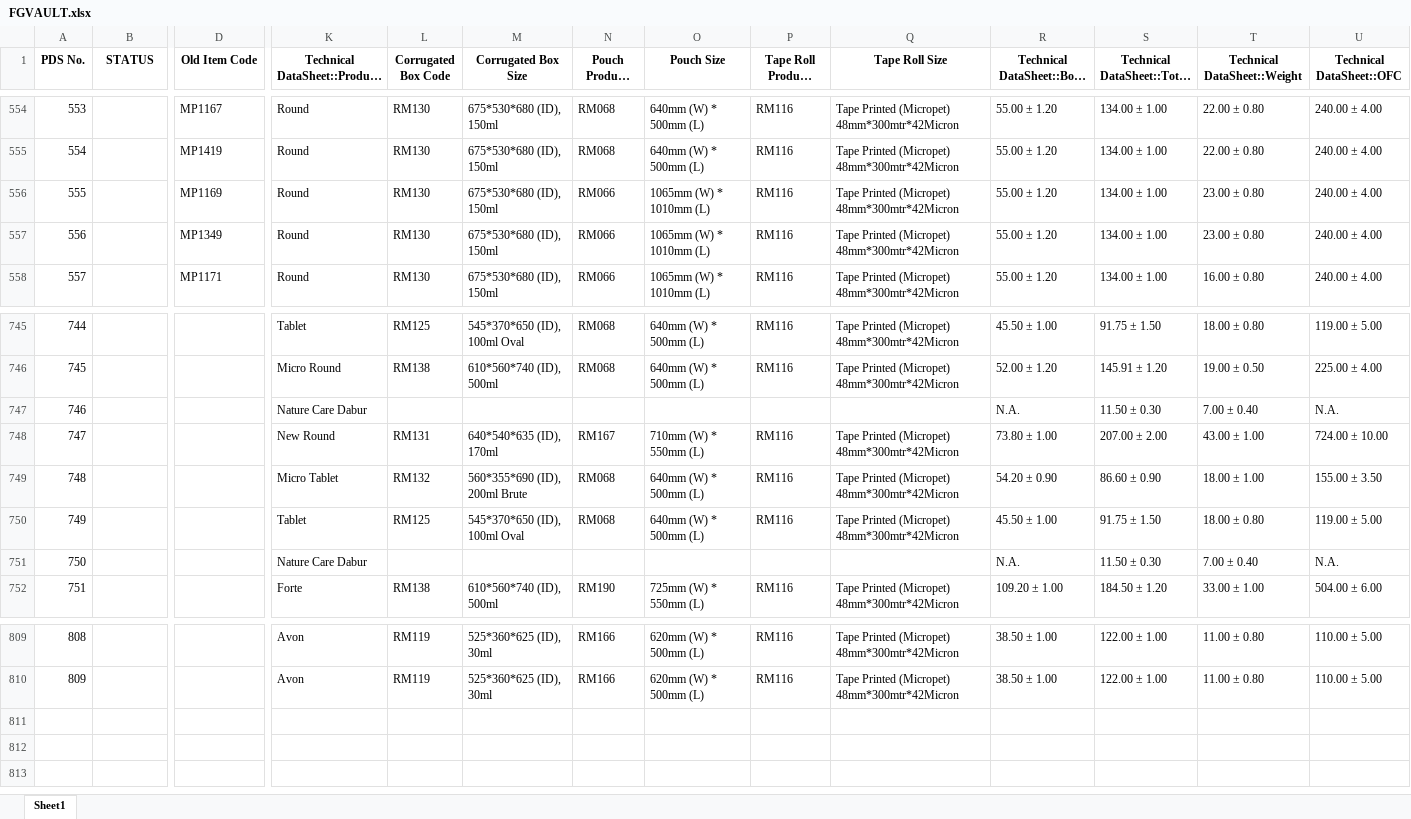
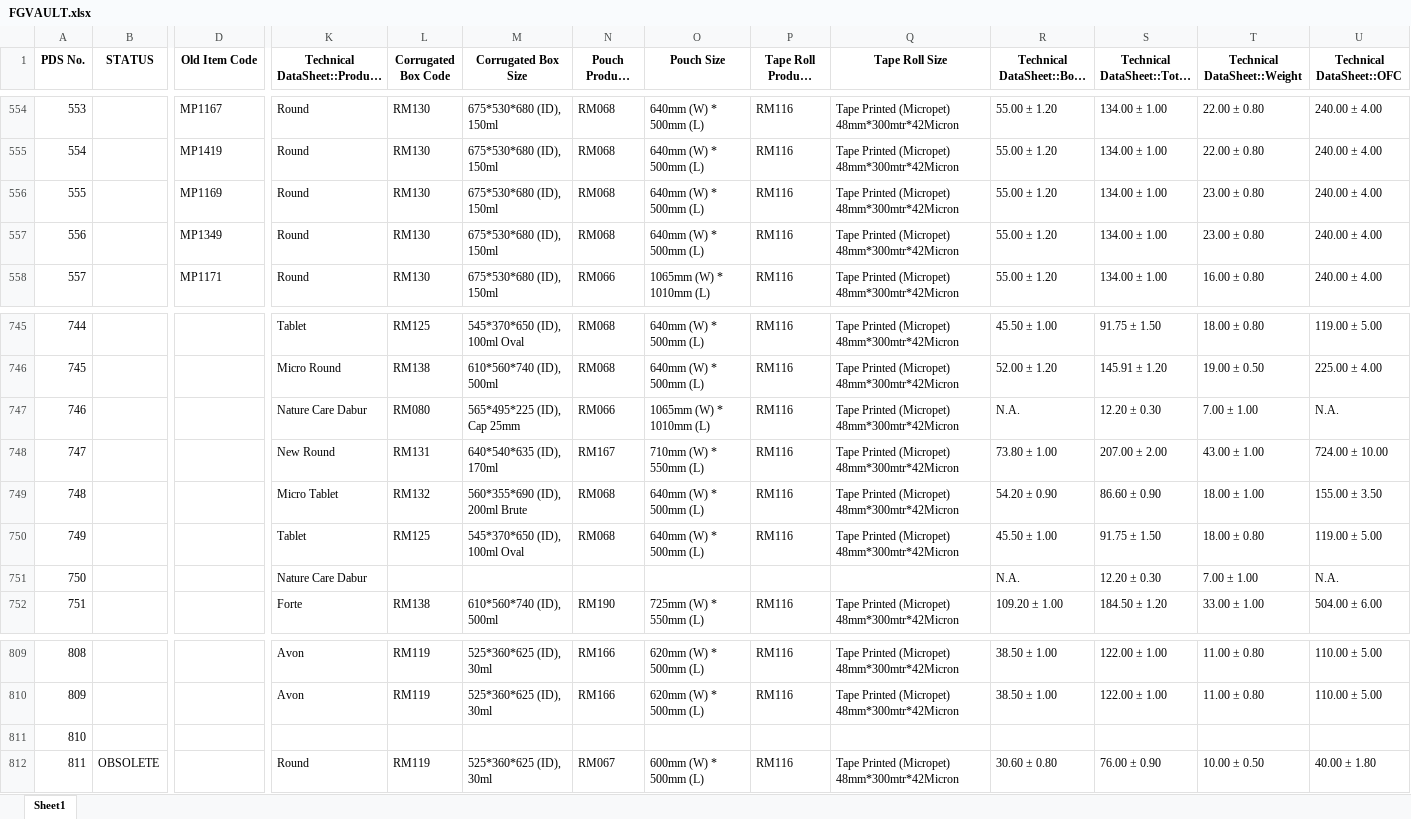
Before and after one commit to TeeJayDotCom/FG-Vault, an Excel workbook: FGVAULT.xlsx, sheet Sheet1, drawn as a sheet; only a part is shown, gaps mark what is left out; long unchanged cells end in …; values as stored, in another font and other column widths than the file's, no borders; table styles not drawn; rows hold the shown columns only; the diff names each change by its address in the sheet, - before the commit and + after, or states it on an @@ line.

Commit message:
Add files via upload

```diff
--- a/FGVAULT.xlsx (sheet Sheet1)
+++ b/FGVAULT.xlsx (sheet Sheet1)
-N556:N557 (Pouch Product Code): RM066
+N556:N557 (Pouch Product Code): RM068
-O556:O557 (Pouch Size): 1065mm (W) * 1010mm (L)
+O556:O557 (Pouch Size): 640mm (W) * 500mm (L)
-L747 (Corrugated Box Code): (empty)
+L747 (Corrugated Box Code): RM080
-M747 (Corrugated Box Size): (empty)
+M747 (Corrugated Box Size): 565*495*225 (ID), Cap 25mm
-N747 (Pouch Product Code): (empty)
+N747 (Pouch Product Code): RM066
-O747 (Pouch Size): (empty)
+O747 (Pouch Size): 1065mm (W) * 1010mm (L)
-P747 (Tape Roll Product Code): (empty)
+P747 (Tape Roll Product Code): RM116
-Q747 (Tape Roll Size): (empty)
+Q747 (Tape Roll Size): Tape Printed (Micropet) 48mm*300mtr*42Micron
-S747: 11.50 ± 0.30
+S747: 12.20 ± 0.30
-T747 (Technical DataSheet::Weight): 7.00 ± 0.40
+T747 (Technical DataSheet::Weight): 7.00 ± 1.00
-S751: 11.50 ± 0.30
+S751: 12.20 ± 0.30
-T751 (Technical DataSheet::Weight): 7.00 ± 0.40
+T751 (Technical DataSheet::Weight): 7.00 ± 1.00
+row 811: 810
+row 812: 811 | OBSOLETE |  | Round | RM119 | 525*360*625 (ID), 30ml | RM067 | 600mm (W) * 500mm (L) | RM116 | Tape Printed (Micropet) 48mm*300mtr*42Micron | 30.60 ± 0.80 | 76.00 ± 0.90 | 10.00 ± 0.50 | 40.00 ± 1.80
```
